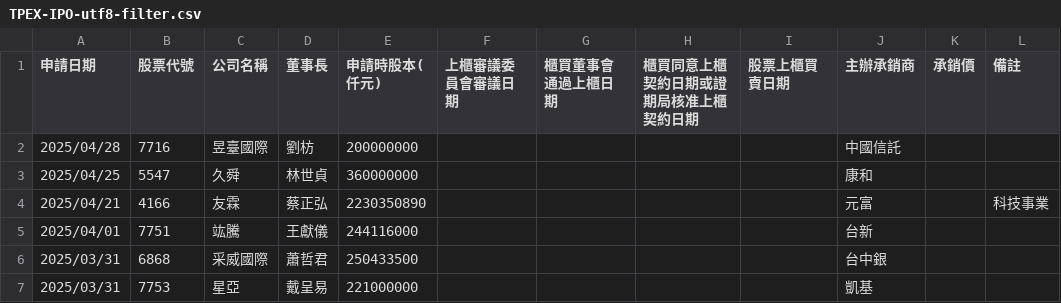
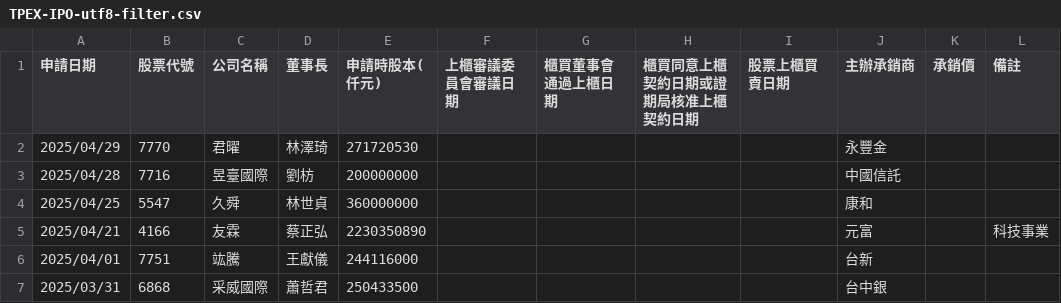
Before and after one commit to wenchiehlee/Selenium-Actions.IPO, a CSV file: TPEX-IPO-utf8-filter.csv, drawn as a sheet; only a part is shown; the shorter side is filled out with more unchanged rows.

```diff
--- a/TPEX-IPO-utf8-filter.csv
+++ b/TPEX-IPO-utf8-filter.csv
@@ -1,2 +1,3 @@
 "申請日期","股票代號","公司名稱","董事長","申請時股本(仟元)","上櫃審議委員會審議日期","櫃買董事會通過上櫃日期","櫃買同意上櫃契約日期或證期局核准上櫃契約日期","股票上櫃買賣日期","主辦承銷商","承銷價","備註"
+"2025/04/29","7770","君曜","林澤琦","271720530","","","","","永豐金","",""
 "2025/04/28","7716","昱臺國際","劉枋","200000000","","","","","中國信託","",""
```
Also changed, not shown: TPEX-IPO-utf8.csv, TWSE_TPEX-IPO-utf8-filter-sort-no-duplicate.csv, 18 other files.
